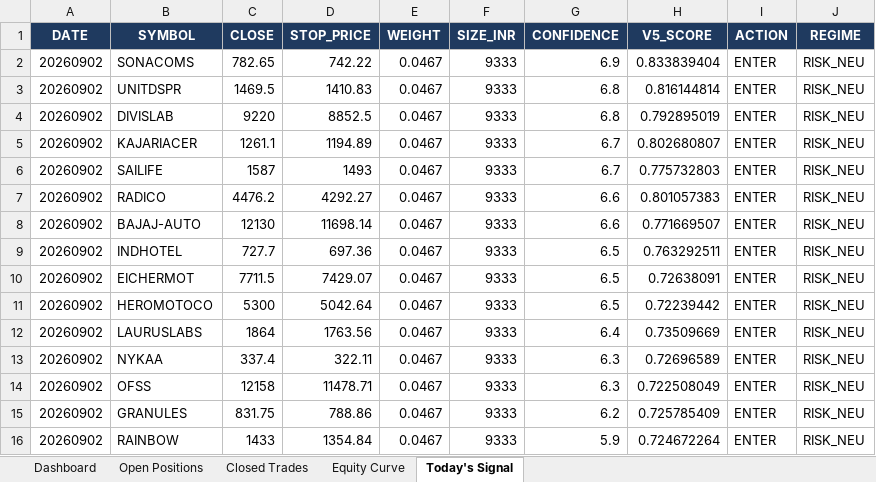
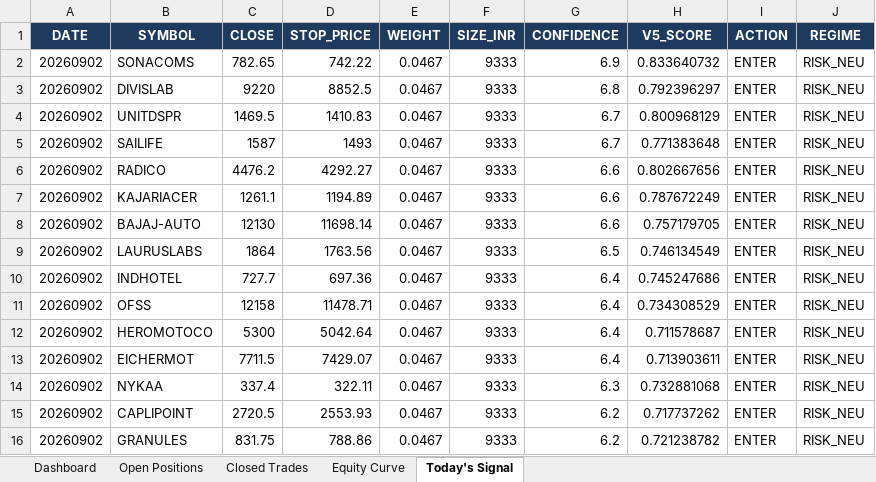
Before and after one commit to shubhamkrpal3-web/v5-stockpicker, an Excel workbook: V5_Live_Tracker.xlsx, sheet Today's Signal, drawn as a sheet; values as stored, in another font and other column widths than the file's, no borders; removed rows and columns are numbered as before the commit, all else as after; the diff names each change by its address in the sheet, - before the commit and + after, or states it on an @@ line.

```diff
--- a/V5_Live_Tracker.xlsx (sheet Today's Signal)
+++ b/V5_Live_Tracker.xlsx (sheet Today's Signal)
-H2 (V5_SCORE): 0.833839404
+H2 (V5_SCORE): 0.833640732
-row 3: 20260902 | UNITDSPR | 1469.5 | 1410.83 | 0.0467 | 9333 | 6.8 | 0.816144814 | ENTER | RISK_NEU
-H3 (V5_SCORE): 0.792895019
+H3 (V5_SCORE): 0.792396297
-B4 (SYMBOL): KAJARIACER
+B4 (SYMBOL): UNITDSPR
-C4 (CLOSE): 1261.1
+C4 (CLOSE): 1469.5
-D4 (STOP_PRICE): 1194.89
+D4 (STOP_PRICE): 1410.83
-H4 (V5_SCORE): 0.802680807
+H4 (V5_SCORE): 0.800968129
-H5 (V5_SCORE): 0.775732803
+H5 (V5_SCORE): 0.771383648
-H6 (V5_SCORE): 0.801057383
+H6 (V5_SCORE): 0.802667656
+row 7: 20260902 | KAJARIACER | 1261.1 | 1194.89 | 0.0467 | 9333 | 6.6 | 0.787672249 | ENTER | RISK_NEU
-H8 (V5_SCORE): 0.771669507
+H8 (V5_SCORE): 0.757179705
+row 9: 20260902 | LAURUSLABS | 1864 | 1763.56 | 0.0467 | 9333 | 6.5 | 0.746134549 | ENTER | RISK_NEU
-G10:G12 (CONFIDENCE): 6.5
+G10:G12 (CONFIDENCE): 6.4
-H10 (V5_SCORE): 0.763292511
+H10 (V5_SCORE): 0.745247686
-B11 (SYMBOL): EICHERMOT
+B11 (SYMBOL): OFSS
-C11 (CLOSE): 7711.5
+C11 (CLOSE): 12158
-D11 (STOP_PRICE): 7429.07
+D11 (STOP_PRICE): 11478.71
-H11 (V5_SCORE): 0.72638091
+H11 (V5_SCORE): 0.734308529
-H12 (V5_SCORE): 0.72239442
+H12 (V5_SCORE): 0.711578687
-B13 (SYMBOL): LAURUSLABS
+B13 (SYMBOL): EICHERMOT
-C13 (CLOSE): 1864
+C13 (CLOSE): 7711.5
-D13 (STOP_PRICE): 1763.56
+D13 (STOP_PRICE): 7429.07
-H13 (V5_SCORE): 0.73509669
+H13 (V5_SCORE): 0.713903611
-H14 (V5_SCORE): 0.72696589
+H14 (V5_SCORE): 0.732881068
-B15 (SYMBOL): OFSS
+B15 (SYMBOL): CAPLIPOINT
-C15 (CLOSE): 12158
+C15 (CLOSE): 2720.5
-D15 (STOP_PRICE): 11478.71
+D15 (STOP_PRICE): 2553.93
-G15 (CONFIDENCE): 6.3
+G15 (CONFIDENCE): 6.2
-H15 (V5_SCORE): 0.722508049
+H15 (V5_SCORE): 0.717737262
-H16 (V5_SCORE): 0.725785409
+H16 (V5_SCORE): 0.721238782
-row 16: 20260902 | RAINBOW | 1433 | 1354.84 | 0.0467 | 9333 | 5.9 | 0.724672264 | ENTER | RISK_NEU
```
Also changed, not shown: sheet Open Positions, 6 other files.
